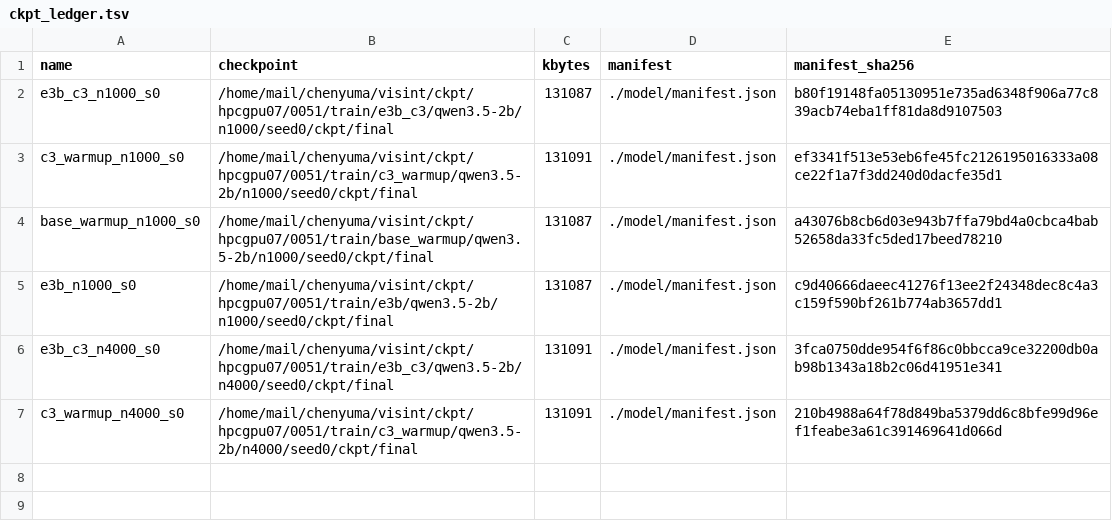
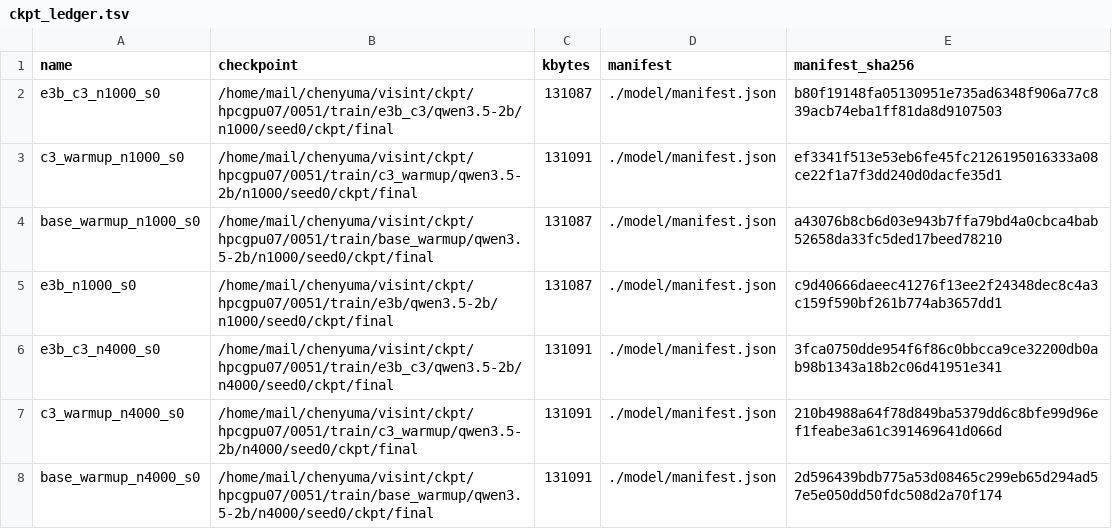
Before and after one commit to junli-gong/vision-internalization, a TSV file: experiments/E5/0051_e5_main_hpcgpu07/ckpt_ledger.tsv, drawn as a sheet; the diff names each change by its address in the sheet, - before the commit and + after, or states it on an @@ line.

```diff
--- a/experiments/E5/0051_e5_main_hpcgpu07/ckpt_ledger.tsv
+++ b/experiments/E5/0051_e5_main_hpcgpu07/ckpt_ledger.tsv
+row 8: base_warmup_n4000_s0 | /home/mail/chenyuma/visint/ckpt/hpcgpu07/0051/train/base_warmup/qwen3.5-2b/n4000/seed0/ckpt/final | 131091 | ./model/manifest.json | 2d596439bdb775a53d08465c299eb65d294ad57e5e050dd50fdc508d2a70f174
```
Also changed, not shown: 12 other files.
